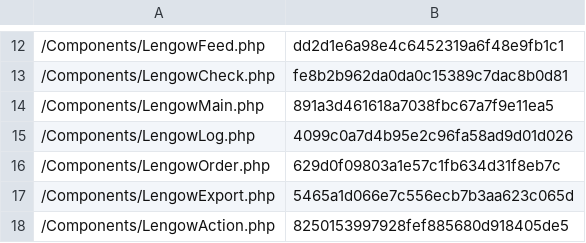
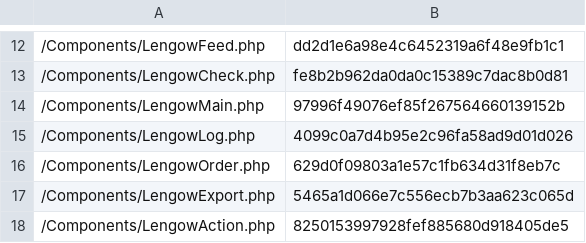
Before and after one commit to lengow/plugin-shopware, a CSV file: Toolbox/checkmd5.csv, drawn as a sheet; only a part is shown, gaps mark what is left out.

```diff
--- a/Toolbox/checkmd5.csv
+++ b/Toolbox/checkmd5.csv
@@ -13,3 +13,3 @@
 /Components/LengowCheck.php|fe8b2b962da0da0c15389c7dac8b0d81
-/Components/LengowMain.php|891a3d461618a7038fbc67a7f9e11ea5
+/Components/LengowMain.php|97996f49076ef85f267564660139152b
 /Components/LengowLog.php|4099c0a7d4b95e2c96fa58ad9d01d026
```
Also changed, not shown: 1 other file.
